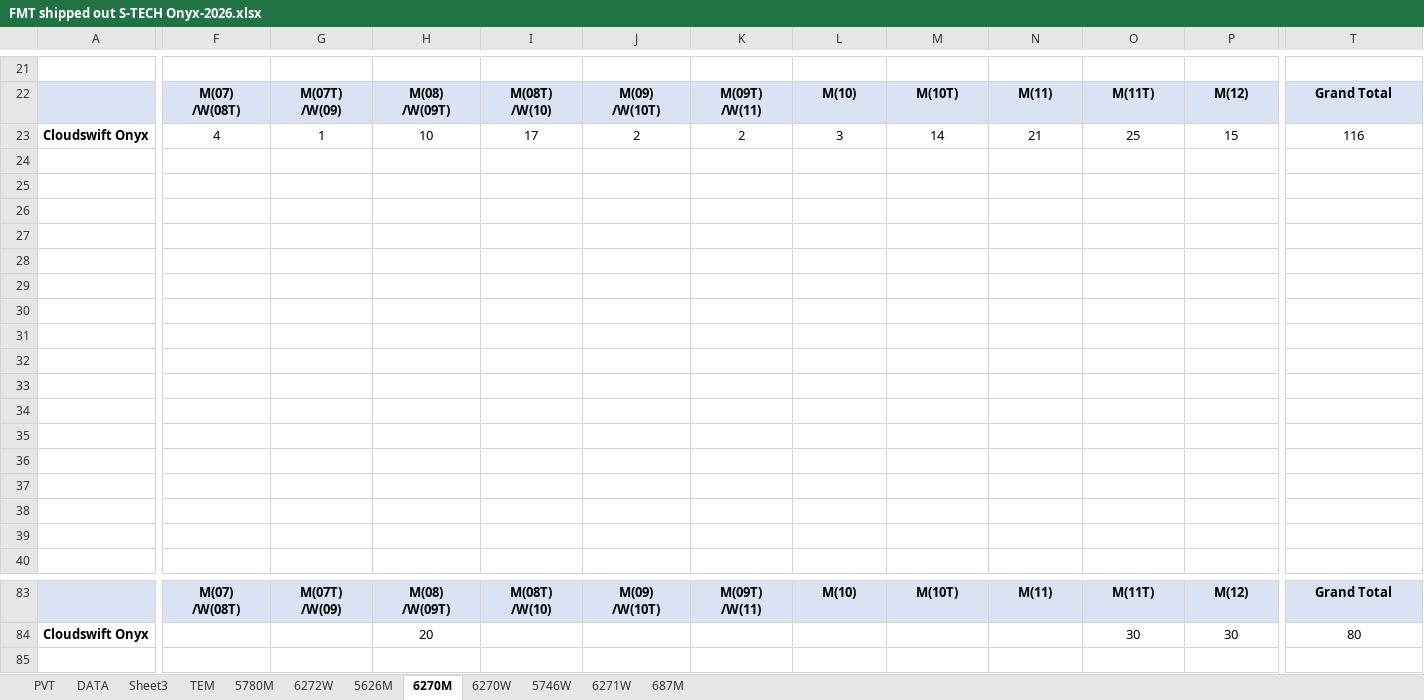
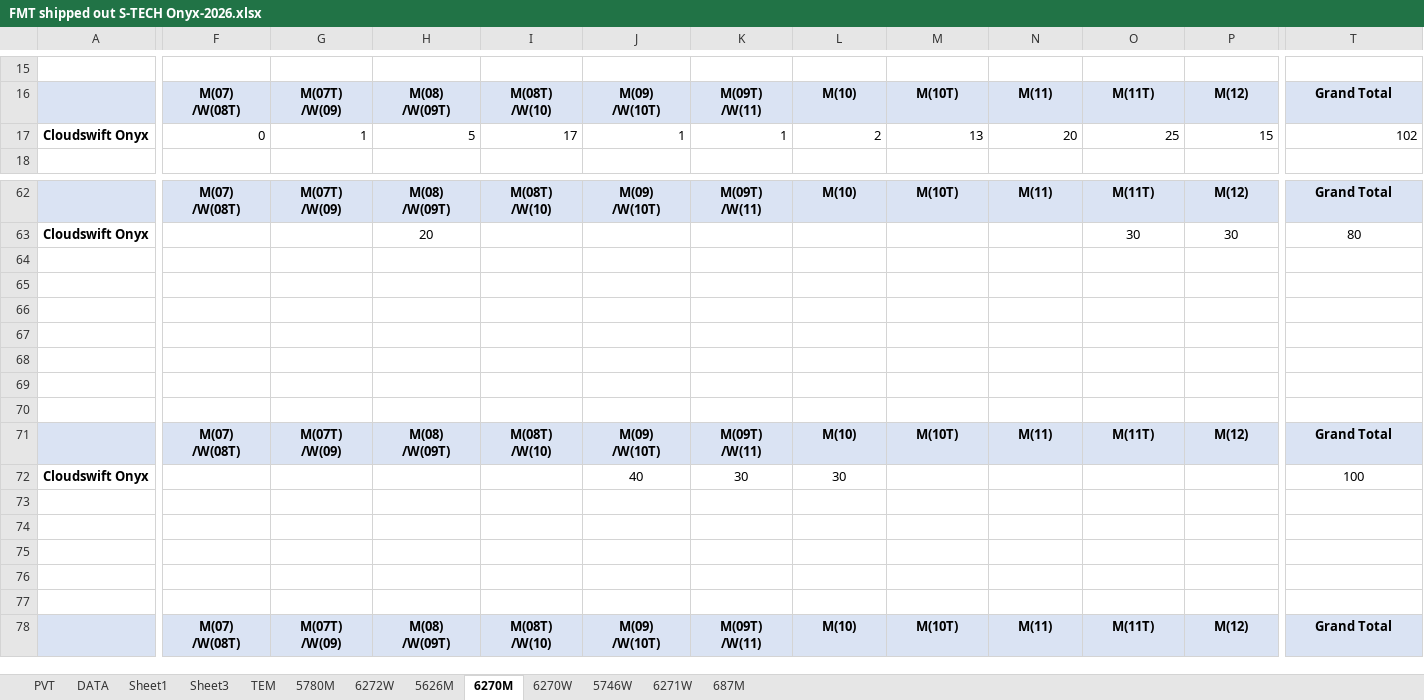
Before and after one commit to teoduongthanh/Statistical-Excel, an Excel workbook: upload/FMT shipped out S-TECH Onyx-2026.xlsx, sheet 6270M, drawn as a sheet; only a part is shown, gaps mark what is left out; the shorter side is filled out with more unchanged rows; values as stored, in another font and other column widths than the file's, no borders; removed rows and columns are numbered as before the commit, all else as after; rows hold the shown columns only; the diff covers the shown part only; the diff names each change by its address in the sheet, - before the commit and + after, or states it on an @@ line.

```diff
--- a/upload/FMT shipped out S-TECH Onyx-2026.xlsx (sheet 6270M)
+++ b/upload/FMT shipped out S-TECH Onyx-2026.xlsx (sheet 6270M)
+sheet tab: Sheet1
-F17: 4
+F17: 0
-F17:T17 alignment: center
+F17:T17 alignment: right
-H17: 10
+H17: 5
-J17: 2
+J17: 1
-K17: 2
+K17: 1
-L17: 3
+L17: 2
-M17: 14
+M17: 13
-N17: 21
+N17: 20
-T17: 116
+T17: 102
-row 24: (empty)
-row 25: (empty)
-row 26: (empty)
-row 27: (empty)
-row 28: (empty)
-row 29: (empty)
-row 30: (empty)
-row 31: (empty)
-row 32: (empty)
-row 33: (empty)
-row 34: (empty)
-row 35: (empty)
-row 36: (empty)
-row 37: (empty)
-row 38: (empty)
-row 39: (empty)
+row 64: (empty)
+row 65: (empty)
```
Also changed, not shown: 6 removed rows, 2 edited cells and cell formats elsewhere in this sheet, sheet DATA, sheet 5746W, sheet PVT, sheet 6272W, sheet 5780M, sheet 5626M, 1 more sheet, formulas that keep their value, 4 other files.
